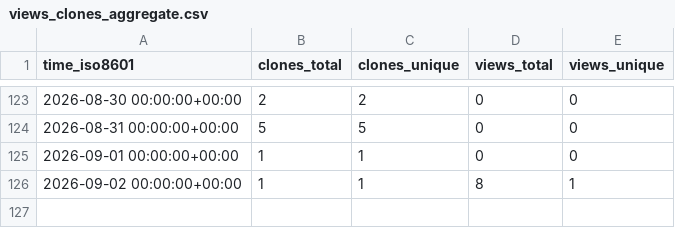
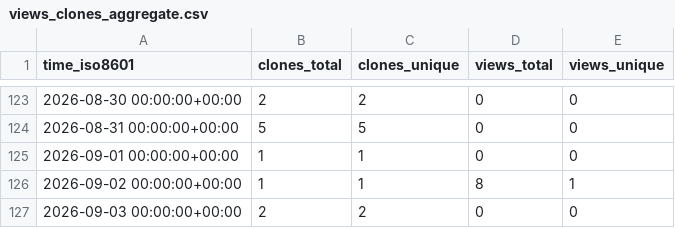
Before and after one commit to karthikChakravartula/TwoOptionRadioButton, a CSV file: karthikChakravartula/TwoOptionRadioButton/ghrs-data/views_clones_aggregate.csv, drawn as a sheet; only a part is shown, gaps mark what is left out.

```diff
--- a/karthikChakravartula/TwoOptionRadioButton/ghrs-data/views_clones_aggregate.csv
+++ b/karthikChakravartula/TwoOptionRadioButton/ghrs-data/views_clones_aggregate.csv
@@ -126 +126,2 @@ time_iso8601,clones_total,clones_unique,views_total,views_unique
 2026-09-02 00:00:00+00:00,1,1,8,1
+2026-09-03 00:00:00+00:00,2,2,0,0
```
Also changed, not shown: 1 other file.
